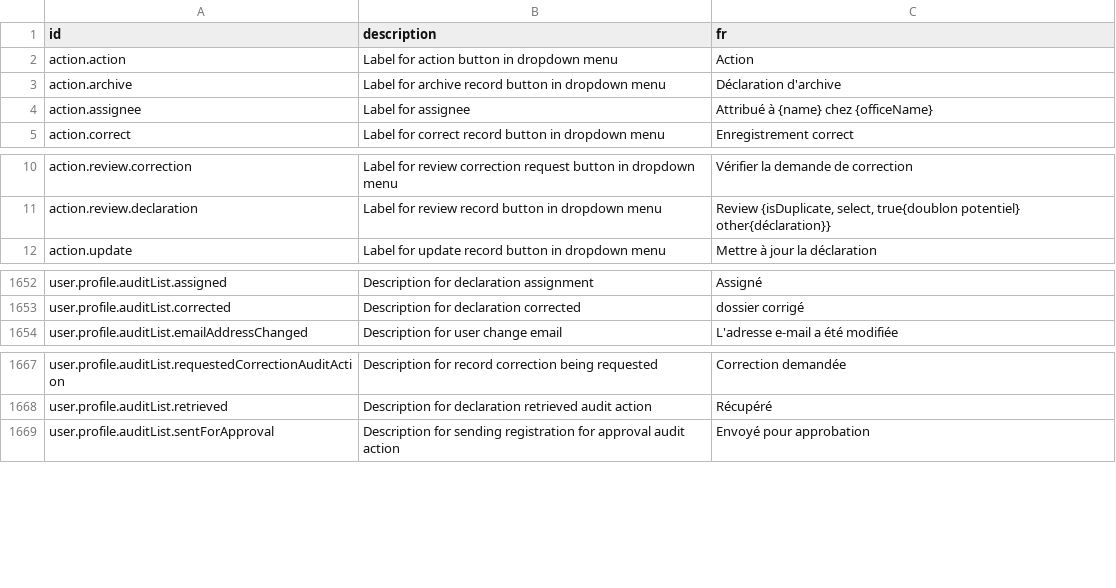
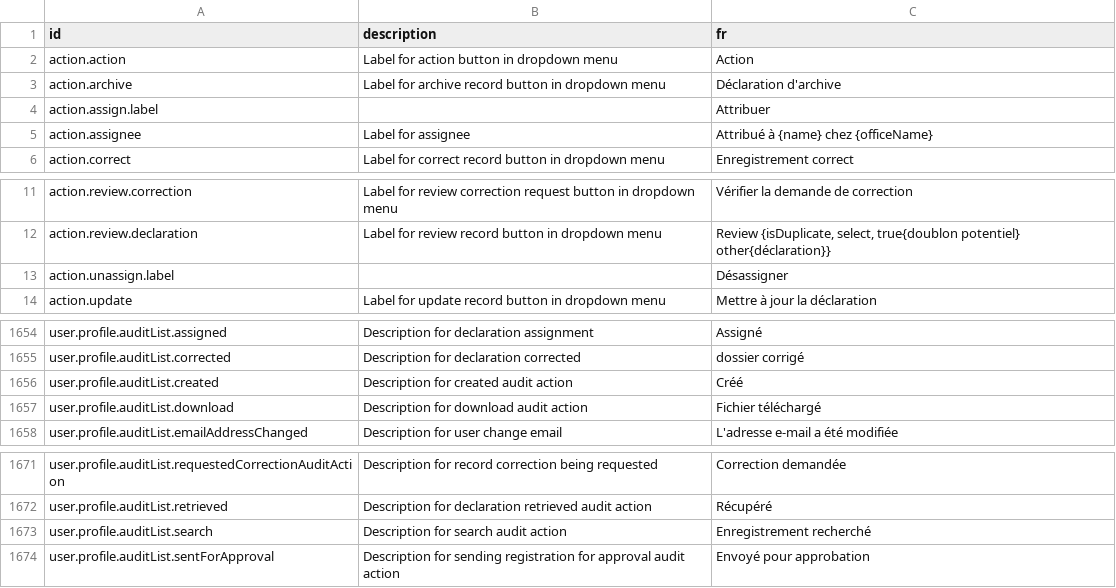
Before and after one commit to opencrvs/opencrvs-countryconfig, a CSV file: src/translations/core-fr.csv, drawn as a sheet; only a part is shown, gaps mark what is left out; the diff names each change by its address in the sheet, - before the commit and + after, or states it on an @@ line.

Commit message:
Update translations from merge

```diff
--- a/src/translations/core-fr.csv
+++ b/src/translations/core-fr.csv
+row 4: action.assign.label |  | Attribuer
+row 13: action.unassign.label |  | Désassigner
+row 1656: user.profile.auditList.created | Description for created audit action | Créé
+row 1657: user.profile.auditList.download | Description for download audit action | Fichier téléchargé
+row 1673: user.profile.auditList.search | Description for search audit action | Enregistrement recherché
```
Also changed, not shown: src/translations/core-en.csv.
